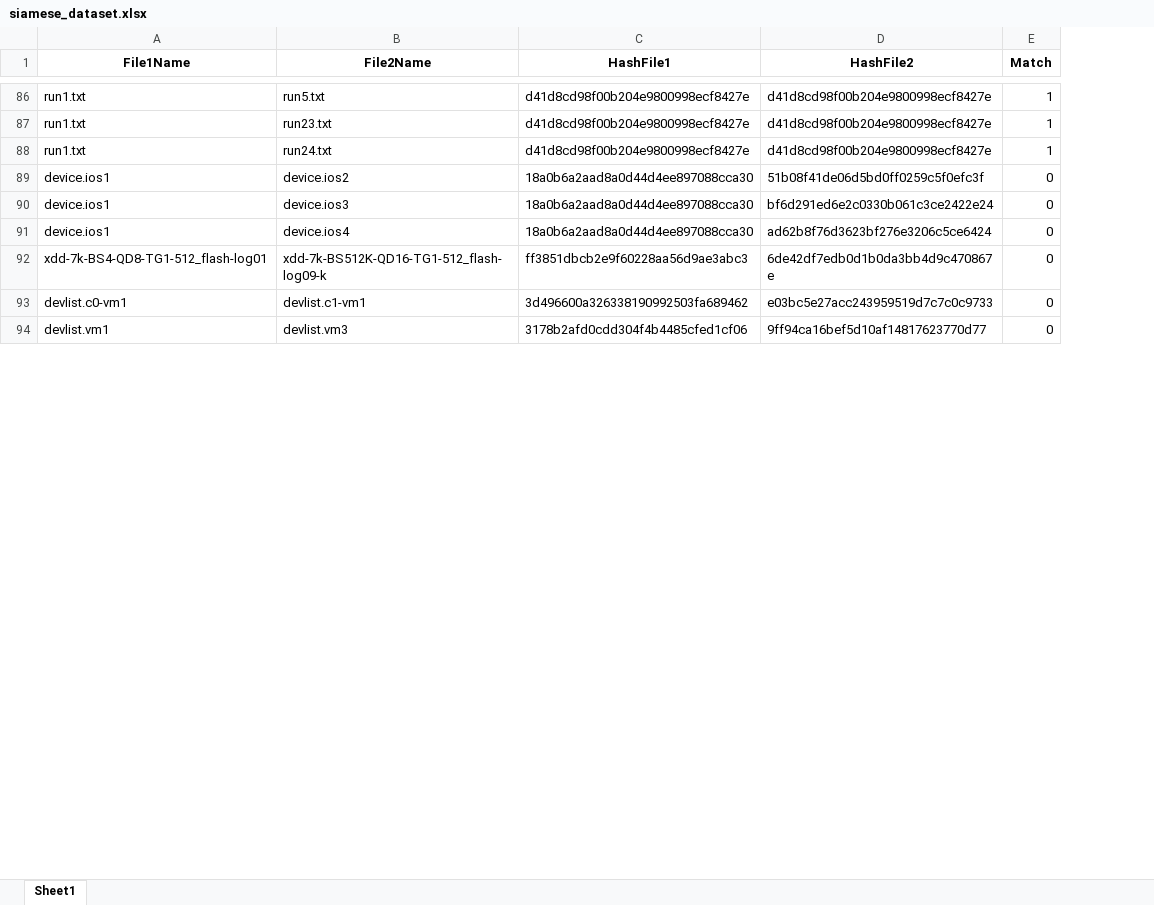
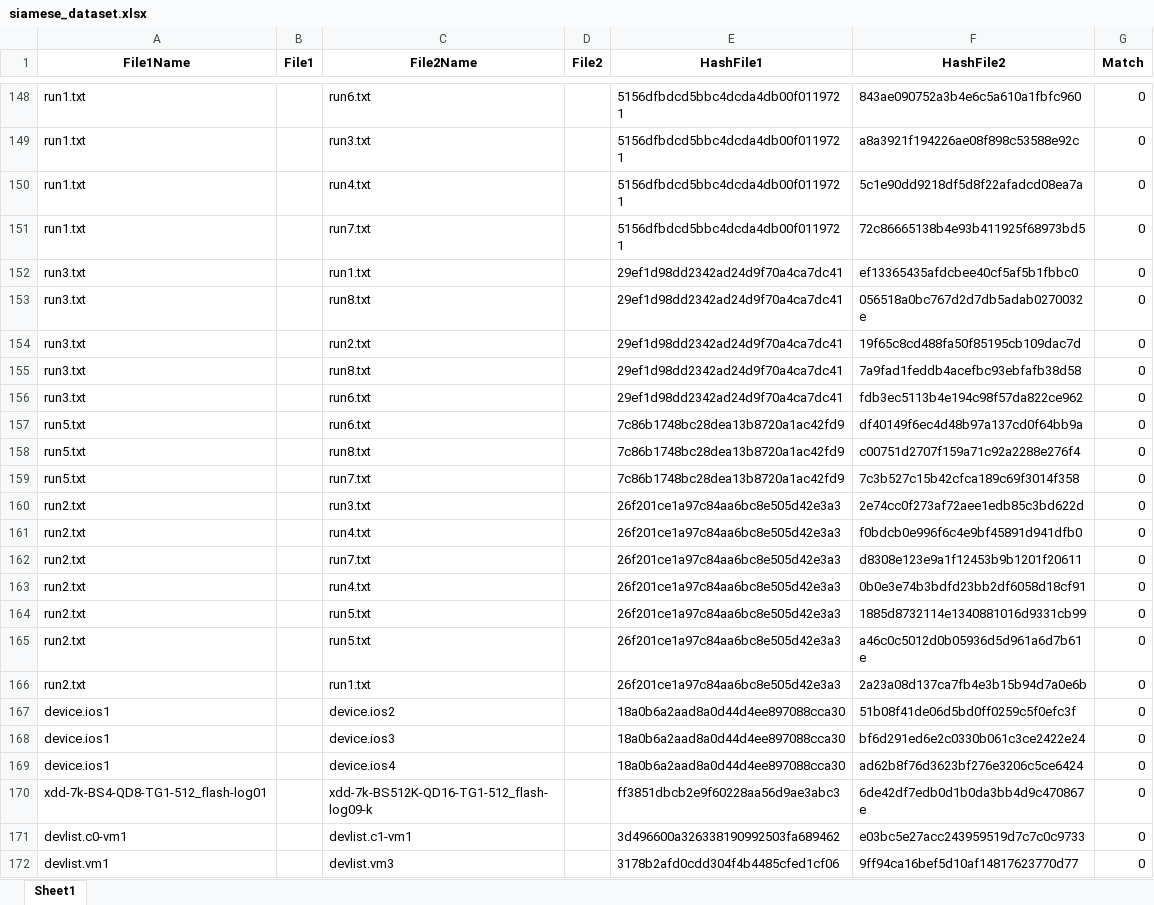
Before and after one commit to AdhvikVithun/Geospatial-Data-Managemnet, an Excel workbook: siamese_dataset.xlsx, sheet Sheet1, drawn as a sheet; only a part is shown, gaps mark what is left out; values as stored, in another font and other column widths than the file's, no borders; addresses are those after the commit; the diff covers the shown part only; the diff names each change by its address in the sheet, - before the commit and + after, or states it on an @@ line.

```diff
--- a/siamese_dataset.xlsx (sheet Sheet1)
+++ b/siamese_dataset.xlsx (sheet Sheet1)
+column B (File1), empty
+column D (File2), empty
-C148 (File2Name): run5.txt
+C148 (File2Name): run6.txt
-E148:E150 (HashFile1): d41d8cd98f00b204e9800998ecf8427e
+E148:E150 (HashFile1): 5156dfbdcd5bbc4dcda4db00f0119721
-F148 (HashFile2): d41d8cd98f00b204e9800998ecf8427e
+F148 (HashFile2): 843ae090752a3b4e6c5a610a1fbfc960
-G148:G150 (Match): 1
+G148:G150 (Match): 0
-C149 (File2Name): run23.txt
+C149 (File2Name): run3.txt
-F149 (HashFile2): d41d8cd98f00b204e9800998ecf8427e
+F149 (HashFile2): a8a3921f194226ae08f898c53588e92c
-C150 (File2Name): run24.txt
+C150 (File2Name): run4.txt
-F150 (HashFile2): d41d8cd98f00b204e9800998ecf8427e
+F150 (HashFile2): 5c1e90dd9218df5d8f22afadcd08ea7a
+row 151: run1.txt |  | run7.txt |  | 5156dfbdcd5bbc4dcda4db00f0119721 | 72c86665138b4e93b411925f68973bd5 | 0
+row 152: run3.txt |  | run1.txt |  | 29ef1d98dd2342ad24d9f70a4ca7dc41 | ef13365435afdcbee40cf5af5b1fbbc0 | 0
+row 153: run3.txt |  | run8.txt |  | 29ef1d98dd2342ad24d9f70a4ca7dc41 | 056518a0bc767d2d7db5adab0270032e | 0
+row 154: run3.txt |  | run2.txt |  | 29ef1d98dd2342ad24d9f70a4ca7dc41 | 19f65c8cd488fa50f85195cb109dac7d | 0
+row 155: run3.txt |  | run8.txt |  | 29ef1d98dd2342ad24d9f70a4ca7dc41 | 7a9fad1feddb4acefbc93ebfafb38d58 | 0
+row 156: run3.txt |  | run6.txt |  | 29ef1d98dd2342ad24d9f70a4ca7dc41 | fdb3ec5113b4e194c98f57da822ce962 | 0
+row 157: run5.txt |  | run6.txt |  | 7c86b1748bc28dea13b8720a1ac42fd9 | df40149f6ec4d48b97a137cd0f64bb9a | 0
+row 158: run5.txt |  | run8.txt |  | 7c86b1748bc28dea13b8720a1ac42fd9 | c00751d2707f159a71c92a2288e276f4 | 0
+row 159: run5.txt |  | run7.txt |  | 7c86b1748bc28dea13b8720a1ac42fd9 | 7c3b527c15b42cfca189c69f3014f358 | 0
+row 160: run2.txt |  | run3.txt |  | 26f201ce1a97c84aa6bc8e505d42e3a3 | 2e74cc0f273af72aee1edb85c3bd622d | 0
+row 161: run2.txt |  | run4.txt |  | 26f201ce1a97c84aa6bc8e505d42e3a3 | f0bdcb0e996f6c4e9bf45891d941dfb0 | 0
+row 162: run2.txt |  | run7.txt |  | 26f201ce1a97c84aa6bc8e505d42e3a3 | d8308e123e9a1f12453b9b1201f20611 | 0
+row 163: run2.txt |  | run4.txt |  | 26f201ce1a97c84aa6bc8e505d42e3a3 | 0b0e3e74b3bdfd23bb2df6058d18cf91 | 0
+row 164: run2.txt |  | run5.txt |  | 26f201ce1a97c84aa6bc8e505d42e3a3 | 1885d8732114e1340881016d9331cb99 | 0
+row 165: run2.txt |  | run5.txt |  | 26f201ce1a97c84aa6bc8e505d42e3a3 | a46c0c5012d0b05936d5d961a6d7b61e | 0
+row 166: run2.txt |  | run1.txt |  | 26f201ce1a97c84aa6bc8e505d42e3a3 | 2a23a08d137ca7fb4e3b15b94d7a0e6b | 0
```
Also changed, not shown: 65 added rows, 2 removed rows, 25 moved rows and 11 edited cells elsewhere in this sheet, exact_duplicates.xlsx, fuzzy_duplicates.xlsx, 2 other files.
